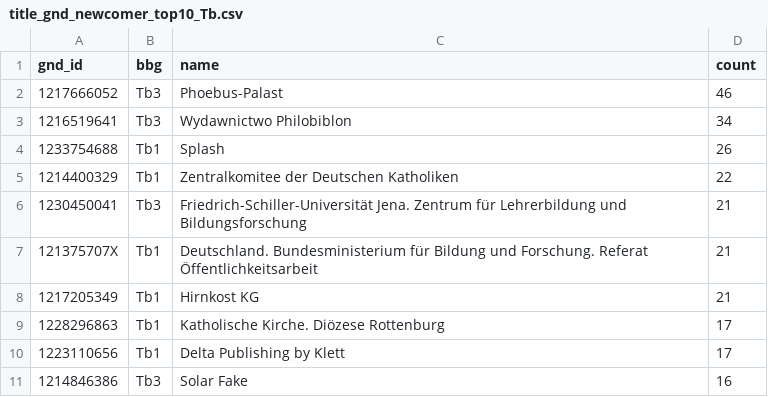
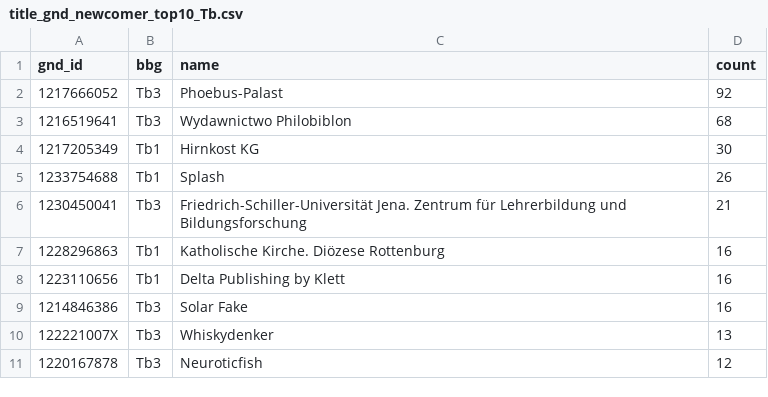
Before and after one commit to buchmuseum/GND_Dashboard, a CSV file: stats/title_gnd_newcomer_top10_Tb.csv, drawn as a sheet.

```diff
--- a/stats/title_gnd_newcomer_top10_Tb.csv
+++ b/stats/title_gnd_newcomer_top10_Tb.csv
@@ -1,11 +1,11 @@
 gnd_id,bbg,name,count
-1217666052,Tb3,Phoebus-Palast,46
-1216519641,Tb3,Wydawnictwo Philobiblon,34
+1217666052,Tb3,Phoebus-Palast,92
+1216519641,Tb3,Wydawnictwo Philobiblon,68
+1217205349,Tb1,Hirnkost KG,30
 1233754688,Tb1,Splash,26
-1214400329,Tb1,Zentralkomitee der Deutschen Katholiken,22
 1230450041,Tb3,Friedrich-Schiller-Universität Jena. Zentrum für Lehrerbildung und Bildungsforschung,21
-121375707X,Tb1,Deutschland. Bundesministerium für Bildung und Forschung. Referat Öffentlichkeitsarbeit,21
-1217205349,Tb1,Hirnkost KG,21
-1228296863,Tb1,Katholische Kirche. Diözese Rottenburg,17
-1223110656,Tb1,Delta Publishing by Klett,17
+1228296863,Tb1,Katholische Kirche. Diözese Rottenburg,16
+1223110656,Tb1,Delta Publishing by Klett,16
 1214846386,Tb3,Solar Fake,16
+122221007X,Tb3,Whiskydenker,13
+1220167878,Tb3,Neuroticfish,12
```
Also changed, not shown: stats/gnd_classification_Ts_all.csv, stats/gnd_created_at.csv, 38 other files.
